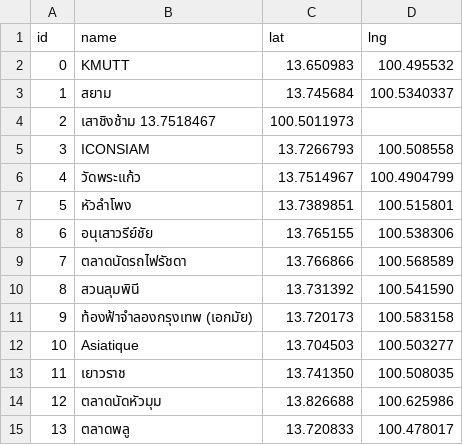
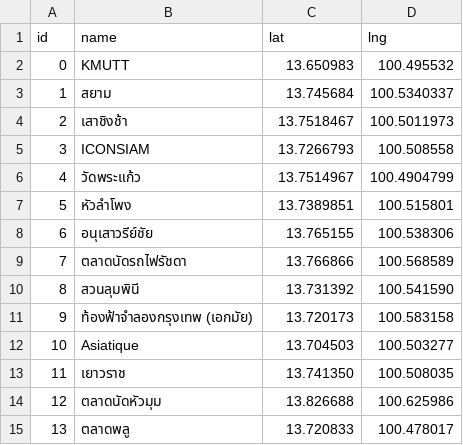
Before and after one commit to yee2542/CPE341-optimization-project, a CSV file: place.csv, drawn as a sheet.

Commit message:
fix bad data parsing

```diff
--- a/place.csv
+++ b/place.csv
@@ -3,3 +3,3 @@ id, name, lat, lng
 1, สยาม, 13.745684, 100.5340337
-2, เสาชิงช้าม 13.7518467, 100.5011973
+2, เสาชิงช้า, 13.7518467, 100.5011973
 3, ICONSIAM, 13.7266793, 100.508558
```
